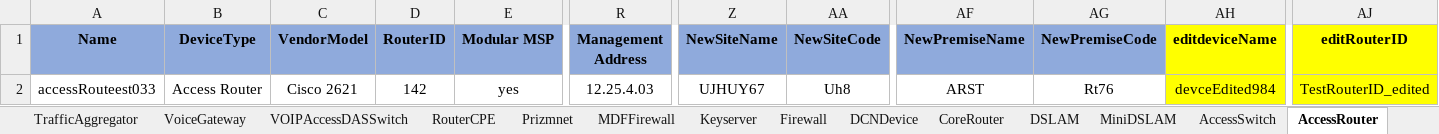
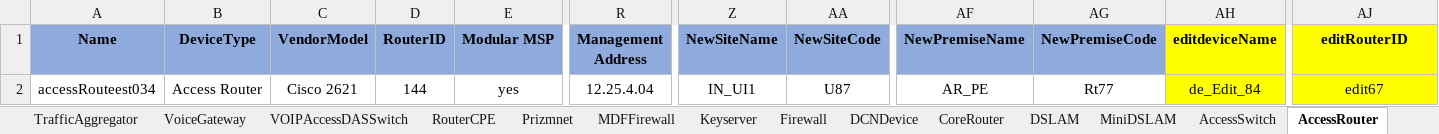
Before and after one commit to APT-Automation/APT, an Excel workbook: APTAutomationProject_demoBranch/src/com/saksoft/qa/datalibrary/APT_MCN_CreateAccessCoreDevice_TestData.xlsx, sheet AccessRouter, drawn as a sheet; only a part is shown, gaps mark what is left out; values as stored, in another font and other column widths than the file's, no borders; the diff names each change by its address in the sheet, - before the commit and + after, or states it on an @@ line.

```diff
--- a/APTAutomationProject_demoBranch/src/com/saksoft/qa/datalibrary/APT_MCN_CreateAccessCoreDevice_TestData.xlsx (sheet AccessRouter)
+++ b/APTAutomationProject_demoBranch/src/com/saksoft/qa/datalibrary/APT_MCN_CreateAccessCoreDevice_TestData.xlsx (sheet AccessRouter)
-A2 (Name): accessRouteest033
+A2 (Name): accessRouteest034
-D2 (RouterID): 142
+D2 (RouterID): 144
-R2 (Management Address): 12.25.4.03
+R2 (Management Address): 12.25.4.04
-Z2 (NewSiteName): UJHUY67
+Z2 (NewSiteName): IN_UI1
-AA2 (NewSiteCode): Uh8
+AA2 (NewSiteCode): U87
-AF2 (NewPremiseName): ARST
+AF2 (NewPremiseName): AR_PE
-AG2 (NewPremiseCode): Rt76
+AG2 (NewPremiseCode): Rt77
-AH2 (editdeviceName): devceEdited984
+AH2 (editdeviceName): de_Edit_84
-AJ2 (editRouterID): TestRouterID_edited
+AJ2 (editRouterID): edit67
```
Also changed, not shown: APTAutomationProject_demoBranch/src/com/saksoft/qa/datalibrary/APT_wholeSaleData.xlsx, 31 other files.
